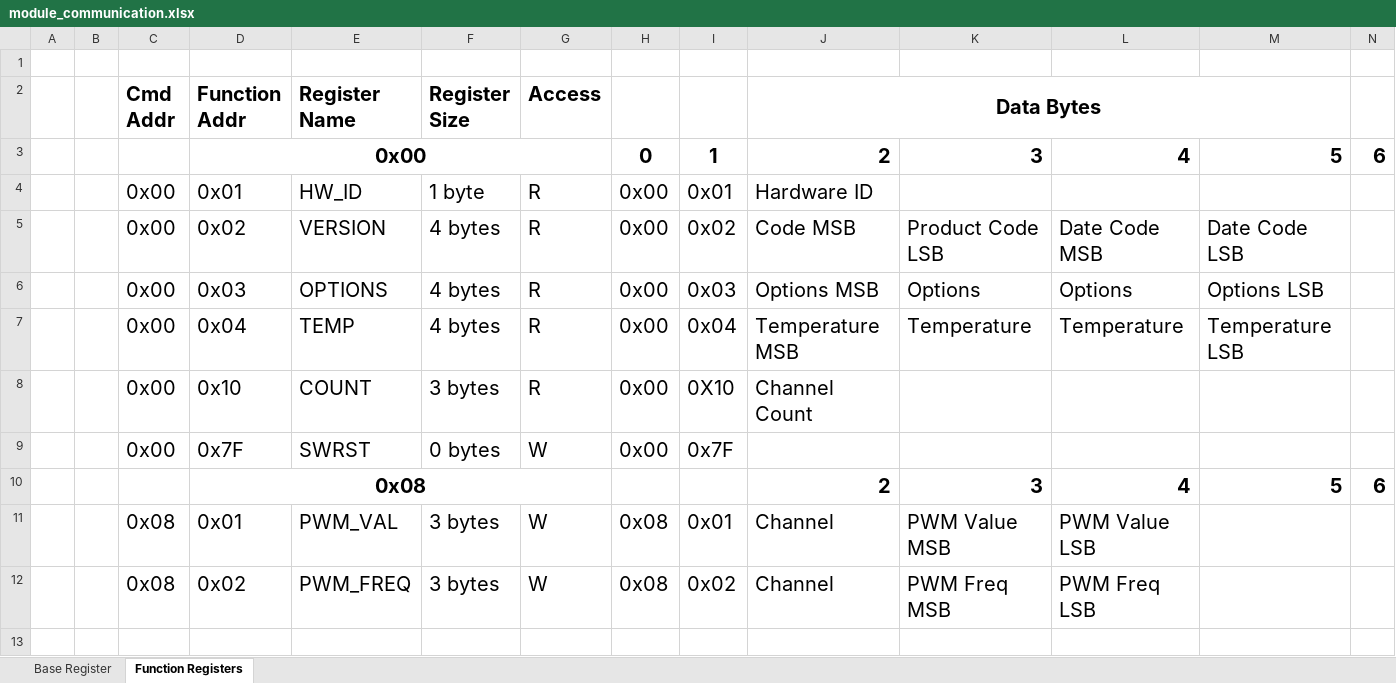
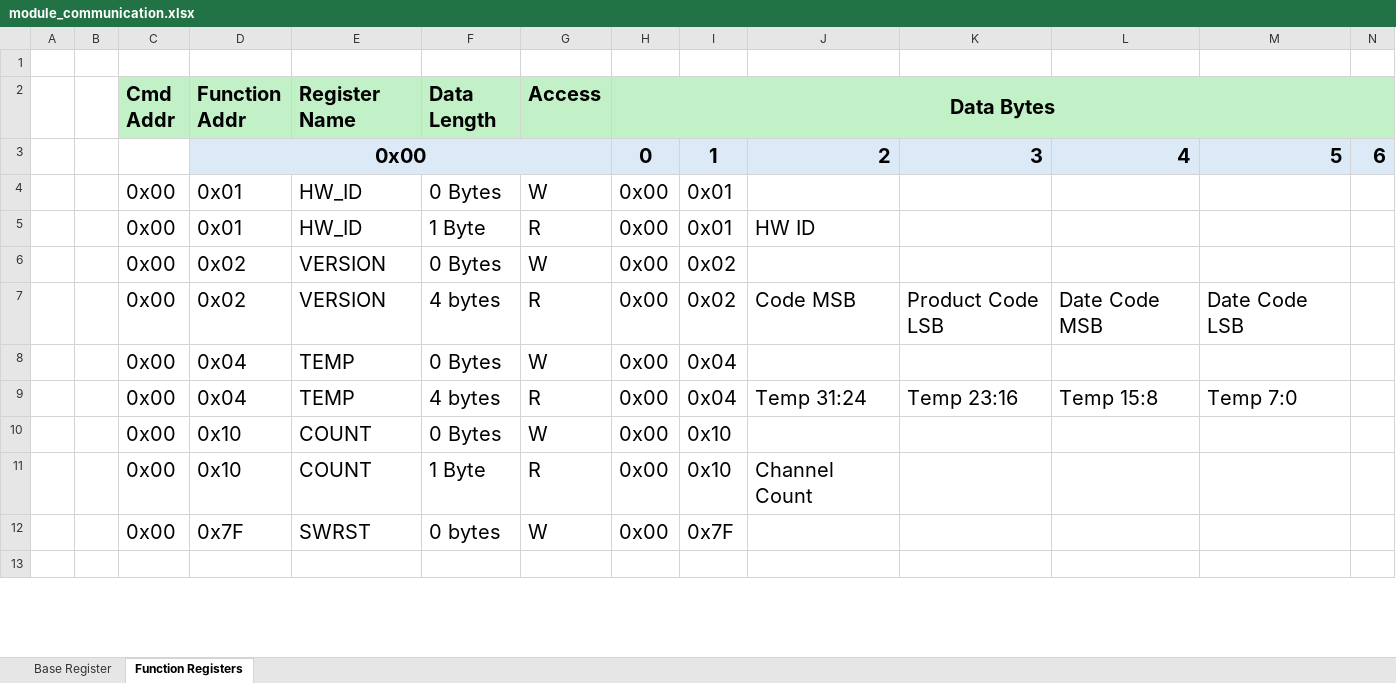
Before and after one commit to crgmakes/aquarius-design, an Excel workbook: module_communication.xlsx, sheet Function Registers, drawn as a sheet; only a part is shown; values as stored, in another font and other column widths than the file's, no borders; removed rows and columns are numbered as before the commit, all else as after; rows hold the shown columns only; the diff covers the shown part only; the diff names each change by its address in the sheet, - before the commit and + after, or states it on an @@ line.

```diff
--- a/module_communication.xlsx (sheet Function Registers)
+++ b/module_communication.xlsx (sheet Function Registers)
-C2:N2 fill: none
+C2:N2 fill: #C2F1C8
-F2: Register Size
+F2: Data Length
-H2: (empty)
+H2: Data Bytes
+H2:N2 merged
-J2: Data Bytes
+J2: (empty)
-J2:M2 merged
-D3:N3 fill: none
+D3:N3 fill: #DCEAF7
+row 4:  |  | 0x00 | 0x01 | HW_ID | 0 Bytes | W | 0x00 | 0x01
-F5 (Data Length): 1 byte
+F5 (Data Length): 1 Byte
-J5: Hardware ID
+J5: HW ID
+row 6:  |  | 0x00 | 0x02 | VERSION | 0 Bytes | W | 0x00 | 0x02
-row 6:  |  | 0x00 | 0x03 | OPTIONS | 4 bytes | R | 0x00 | 0x03 | Options MSB | Options | Options | Options LSB
+row 8:  |  | 0x00 | 0x04 | TEMP | 0 Bytes | W | 0x00 | 0x04
-J9: Temperature MSB
+J9: Temp 31:24
-K9: Temperature
+K9: Temp 23:16
-L9: Temperature
+L9: Temp 15:8
-M9: Temperature LSB
+M9: Temp 7:0
+row 10:  |  | 0x00 | 0x10 | COUNT | 0 Bytes | W | 0x00 | 0x10
-F11 (Data Length): 3 bytes
+F11 (Data Length): 1 Byte
-I11: 0X10
+I11: 0x10
-row 10:  |  |  | 0x08 |  |  |  |  |  | 2 | 3 | 4 | 5 | 6
-row 11:  |  | 0x08 | 0x01 | PWM_VAL | 3 bytes | W | 0x08 | 0x01 | Channel | PWM Value MSB | PWM Value LSB
-row 12:  |  | 0x08 | 0x02 | PWM_FREQ | 3 bytes | W | 0x08 | 0x02 | Channel | PWM Freq MSB | PWM Freq LSB
```
Also changed, not shown: 15 added rows, 23 removed rows, 7 edited cells and cell formats elsewhere in this sheet, bom_rationalization.xlsx, 6 other files.
